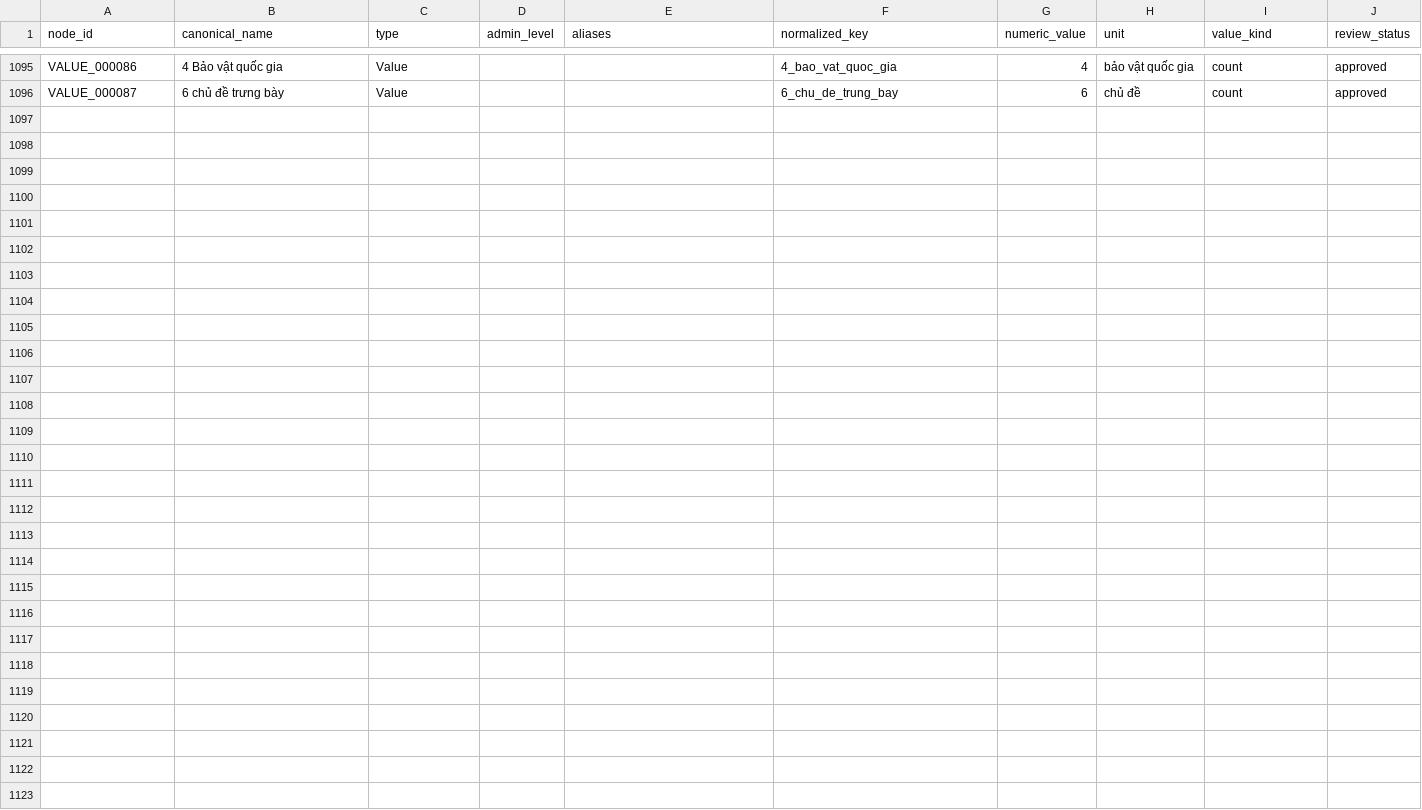
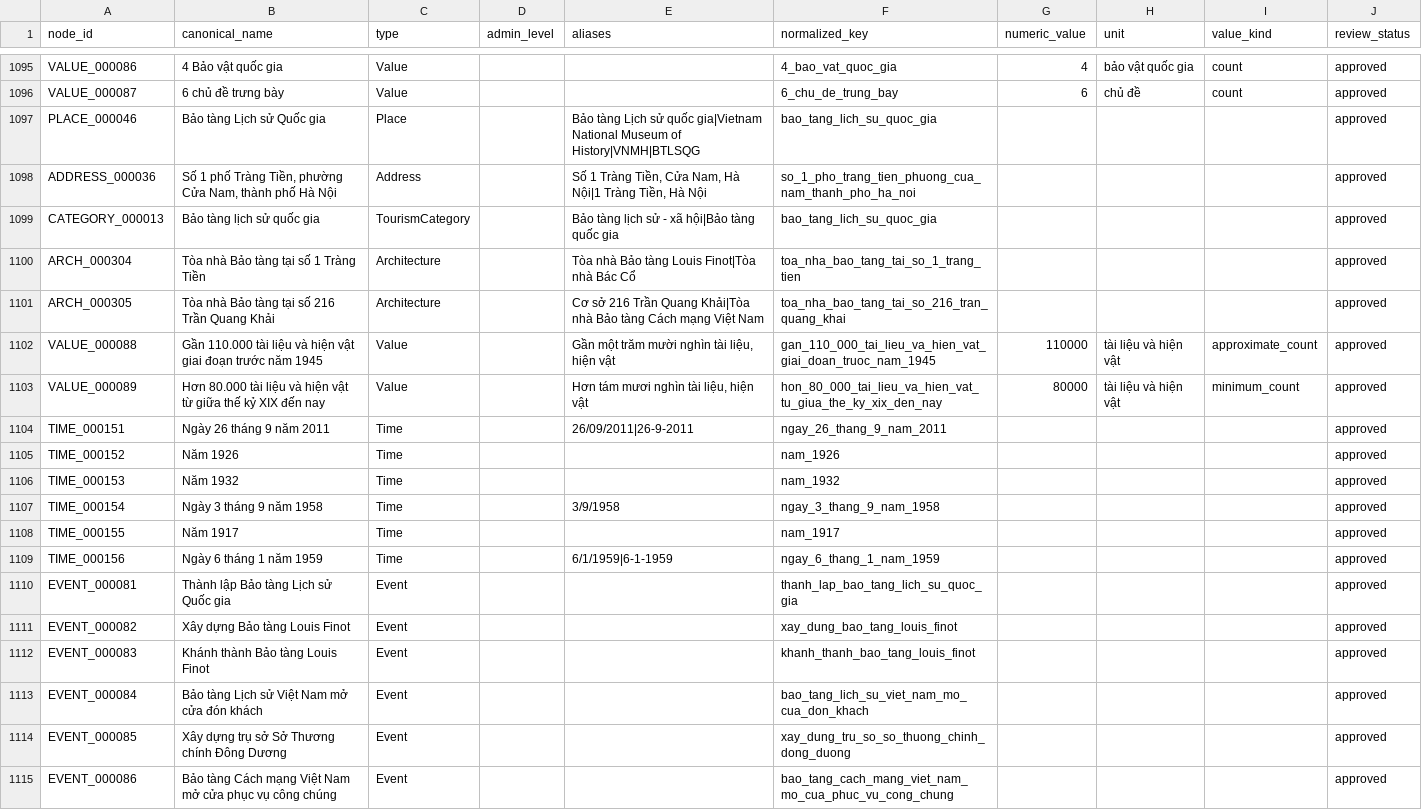
Before and after one commit to doantien03/hanoiqa-gretriever, a CSV file: dataset/hanoiqa/master/nodes.csv, drawn as a sheet; only a part is shown, gaps mark what is left out; the diff covers the shown part only.

```diff
--- a/dataset/hanoiqa/master/nodes.csv
+++ b/dataset/hanoiqa/master/nodes.csv
@@ -1096 +1096,20 @@ VALUE_000086,4 Bảo vật quốc gia,Value,,,4_bao_vat_quoc_gia,4,bảo vật q
 VALUE_000087,6 chủ đề trưng bày,Value,,,6_chu_de_trung_bay,6,chủ đề,count,approved
+PLACE_000046,Bảo tàng Lịch sử Quốc gia,Place,,Bảo tàng Lịch sử quốc gia|Vietnam National Museum of History|VNMH|BTLSQG,bao_tang_lich_su_quoc_gia,,,,approved
+ADDRESS_000036,"Số 1 phố Tràng Tiền, phường Cửa Nam, thành phố Hà Nội",Address,,"Số 1 Tràng Tiền, Cửa Nam, Hà Nội|1 Tràng Tiền, Hà Nội",so_1_pho_trang_tien_phuong_cua_nam_thanh_pho_ha_noi,,,,approved
+CATEGORY_000013,Bảo tàng lịch sử quốc gia,TourismCategory,,Bảo tàng lịch sử - xã hội|Bảo tàng quốc gia,bao_tang_lich_su_quoc_gia,,,,approved
+ARCH_000304,Tòa nhà Bảo tàng tại số 1 Tràng Tiền,Architecture,,Tòa nhà Bảo tàng Louis Finot|Tòa nhà Bác Cổ,toa_nha_bao_tang_tai_so_1_trang_tien,,,,approved
+ARCH_000305,Tòa nhà Bảo tàng tại số 216 Trần Quang Khải,Architecture,,Cơ sở 216 Trần Quang Khải|Tòa nhà Bảo tàng Cách mạng Việt Nam,toa_nha_bao_tang_tai_so_216_tran_quang_khai,,,,approved
+VALUE_000088,Gần 110.000 tài liệu và hiện vật giai đoạn trước năm 1945,Value,,"Gần một trăm mười nghìn tài liệu, hiện vật",gan_110_000_tai_lieu_va_hien_vat_giai_doan_truoc_nam_1945,110000,tài liệu và hiện vật,approximate_count,approved
+VALUE_000089,Hơn 80.000 tài liệu và hiện vật từ giữa thế kỷ XIX đến nay,Value,,"Hơn tám mươi nghìn tài liệu, hiện vật",hon_80_000_tai_lieu_va_hien_vat_tu_giua_the_ky_xix_den_nay,80000,tài liệu và hiện vật,minimum_count,approved
+TIME_000151,Ngày 26 tháng 9 năm 2011,Time,,26/09/2011|26-9-2011,ngay_26_thang_9_nam_2011,,,,approved
+TIME_000152,Năm 1926,Time,,,nam_1926,,,,approved
+TIME_000153,Năm 1932,Time,,,nam_1932,,,,approved
+TIME_000154,Ngày 3 tháng 9 năm 1958,Time,,3/9/1958,ngay_3_thang_9_nam_1958,,,,approved
+TIME_000155,Năm 1917,Time,,,nam_1917,,,,approved
+TIME_000156,Ngày 6 tháng 1 năm 1959,Time,,6/1/1959|6-1-1959,ngay_6_thang_1_nam_1959,,,,approved
+EVENT_000081,Thành lập Bảo tàng Lịch sử Quốc gia,Event,,,thanh_lap_bao_tang_lich_su_quoc_gia,,,,approved
+EVENT_000082,Xây dựng Bảo tàng Louis Finot,Event,,,xay_dung_bao_tang_louis_finot,,,,approved
+EVENT_000083,Khánh thành Bảo tàng Louis Finot,Event,,,khanh_thanh_bao_tang_louis_finot,,,,approved
+EVENT_000084,Bảo tàng Lịch sử Việt Nam mở cửa đón khách,Event,,,bao_tang_lich_su_viet_nam_mo_cua_don_khach,,,,approved
+EVENT_000085,Xây dựng trụ sở Sở Thương chính Đông Dương,Event,,,xay_dung_tru_so_so_thuong_chinh_dong_duong,,,,approved
+EVENT_000086,Bảo tàng Cách mạng Việt Nam mở cửa phục vụ công chúng,Event,,,bao_tang_cach_mang_viet_nam_mo_cua_phuc_vu_cong_chung,,,,approved
```
Also changed, not shown: 11 added rows elsewhere in this file, dataset/hanoiqa/master/edges.csv, dataset/hanoiqa/master/evidence.csv, 8 other files.
